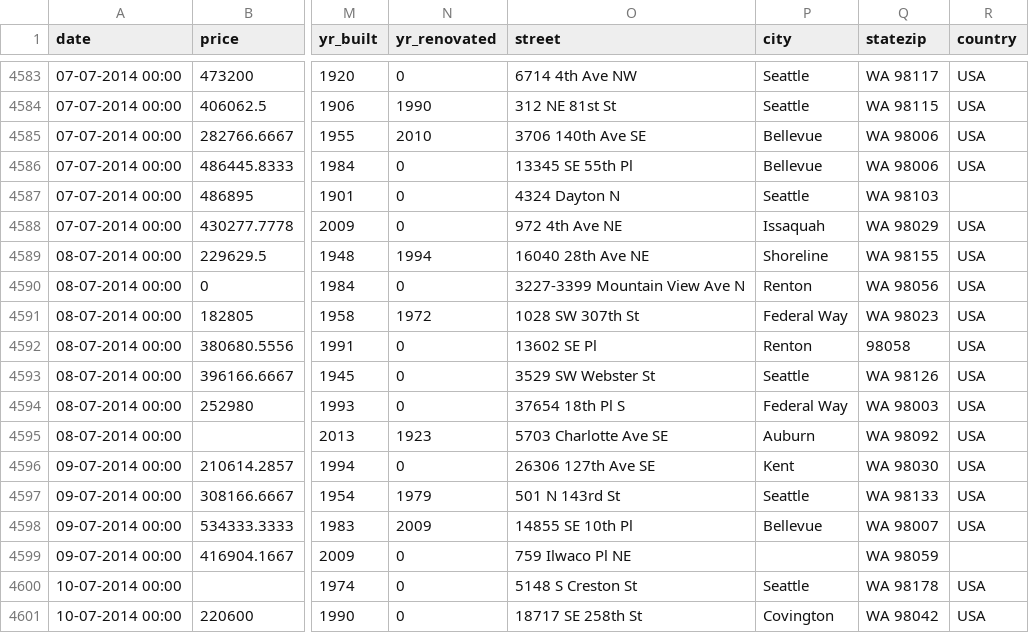
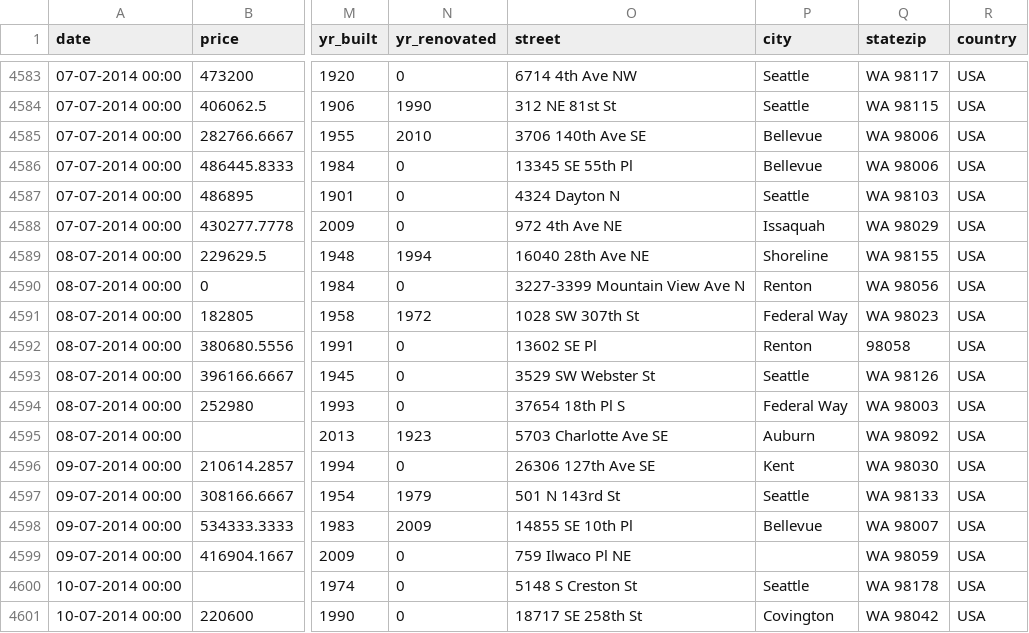
Before and after one commit to vanshika032/House_Price_Prediction, a CSV file: House_Price_dataset.csv, drawn as a sheet; only a part is shown, gaps mark what is left out; the diff names each change by its address in the sheet, - before the commit and + after, or states it on an @@ line.

Commit message:
House Price Prediction Project completed

```diff
--- a/House_Price_dataset.csv
+++ b/House_Price_dataset.csv
-R4587 (country): (empty)
+R4587 (country): USA
-R4599 (country): (empty)
+R4599 (country): USA
```
Also changed, not shown: 1 other file.
